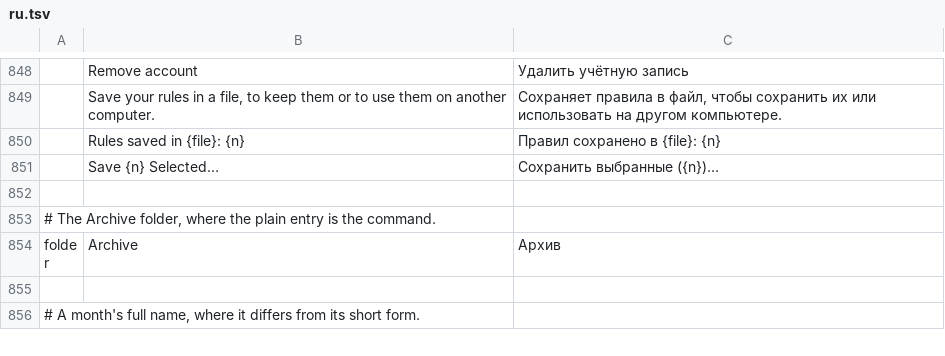
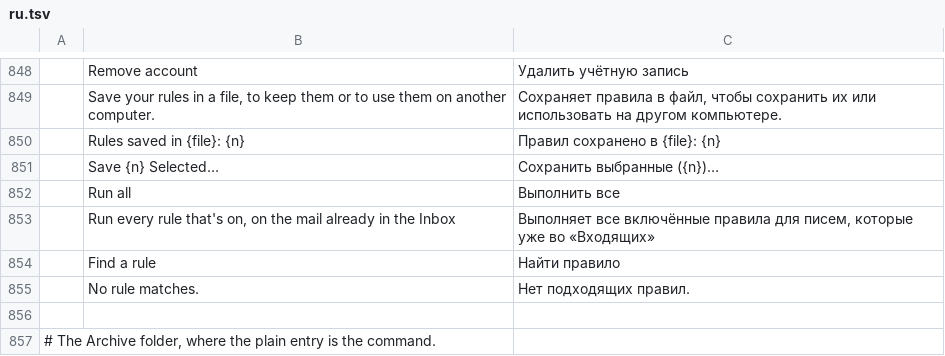
Before and after one commit to ZIDAN44/mailcraft, a TSV file: crates/ui-egui/src/i18n/ru.tsv, drawn as a sheet; only a part is shown, gaps mark what is left out; the shorter side is filled out with more unchanged rows.

```diff
--- a/crates/ui-egui/src/i18n/ru.tsv
+++ b/crates/ui-egui/src/i18n/ru.tsv
@@ -851,2 +851,6 @@
 	Save {n} Selected…	Сохранить выбранные ({n})…
+	Run all	Выполнить все
+	Run every rule that's on, on the mail already in the Inbox	Выполняет все включённые правила для писем, которые уже во «Входящих»
+	Find a rule	Найти правило
+	No rule matches.	Нет подходящих правил.
 
```
Also changed, not shown: crates/ui-egui/src/i18n/ar.tsv, crates/ui-egui/src/i18n/fr.tsv, 11 other files.
